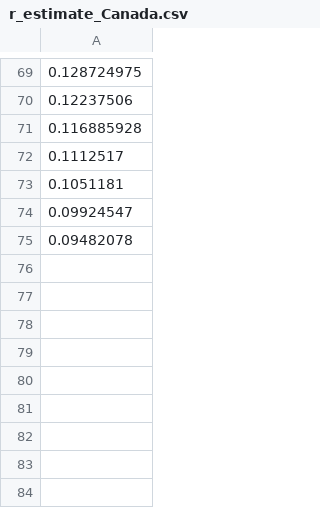
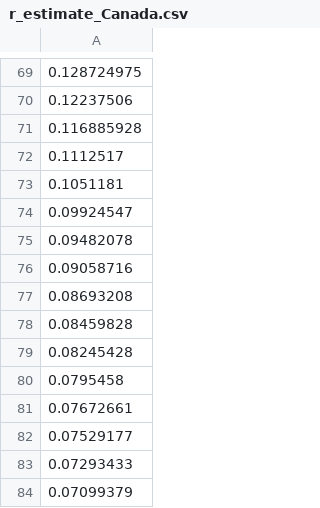
Before and after one commit to Ellie-Abdollahi/CFR-CoViD19, a CSV file: r_estimate/r_estimate_Canada.csv, drawn as a sheet; only a part is shown, gaps mark what is left out; the diff names each change by its address in the sheet, - before the commit and + after, or states it on an @@ line.

```diff
--- a/r_estimate/r_estimate_Canada.csv
+++ b/r_estimate/r_estimate_Canada.csv
+row 76: 0.09058716
+row 77: 0.08693208
+row 78: 0.08459828
+row 79: 0.08245428
+row 80: 0.0795458
+row 81: 0.07672661
+row 82: 0.07529177
+row 83: 0.07293433
+row 84: 0.07099379
```
Also changed, not shown: r_estimate/r_estimate_NYC.csv, r_estimate/r_estimate_US.csv.
